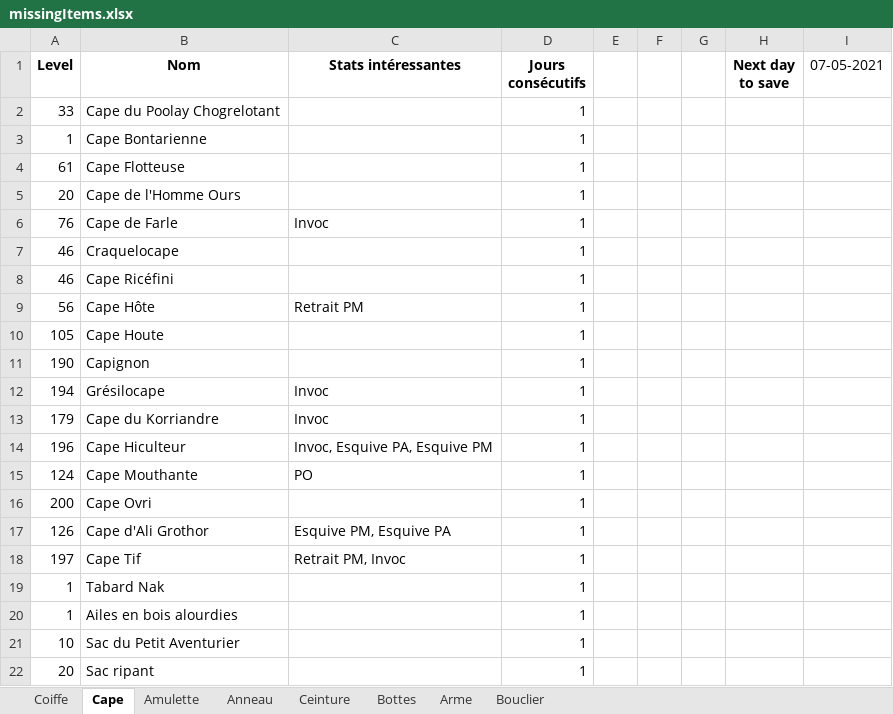
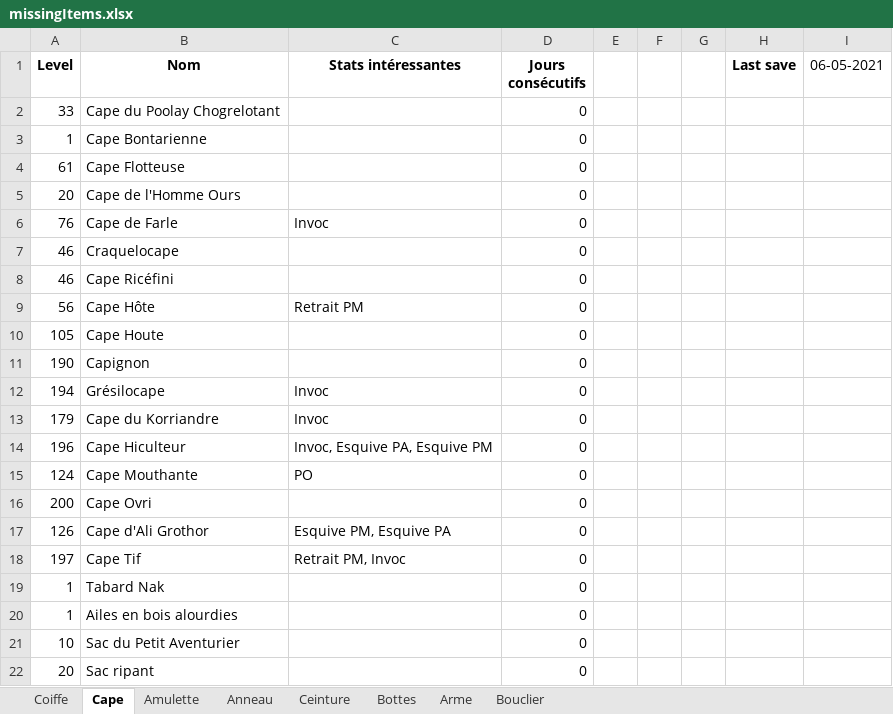
Before and after one commit to JustNao/DofusHelper, an Excel workbook: output/missingItems.xlsx, sheet Cape, drawn as a sheet; values as stored, in another font and other column widths than the file's, no borders; the diff names each change by its address in the sheet, - before the commit and + after, or states it on an @@ line.

```diff
--- a/output/missingItems.xlsx (sheet Cape)
+++ b/output/missingItems.xlsx (sheet Cape)
-H1: Next day to save
+H1: Last save
-I1: 07-05-2021
+I1: 06-05-2021
-D2:D22 (Jours consécutifs): 1
+D2:D22 (Jours consécutifs): 0
```
Also changed, not shown: sheet Arme, sheet Bottes, sheet Ceinture, sheet Anneau, sheet Amulette, sheet Coiffe, 1 more sheet, 1 other file.
